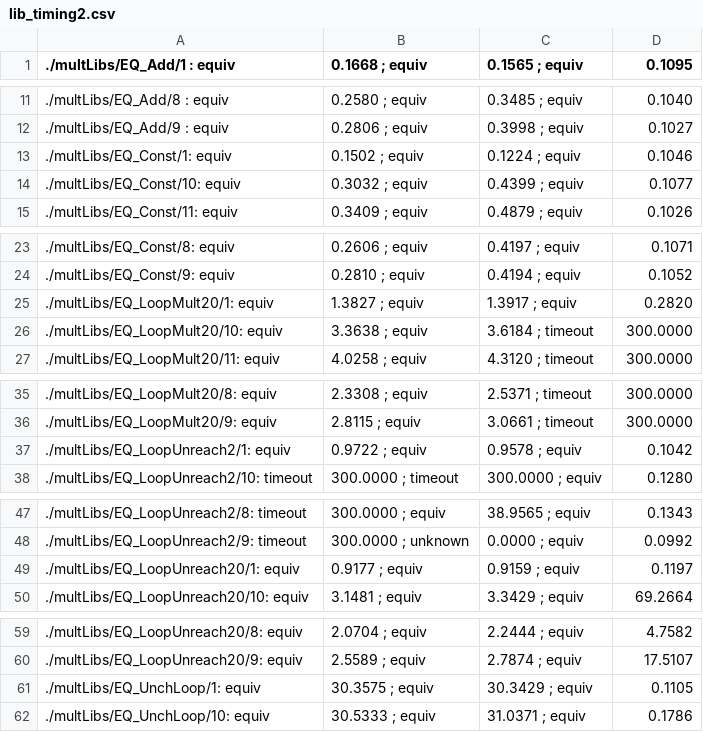
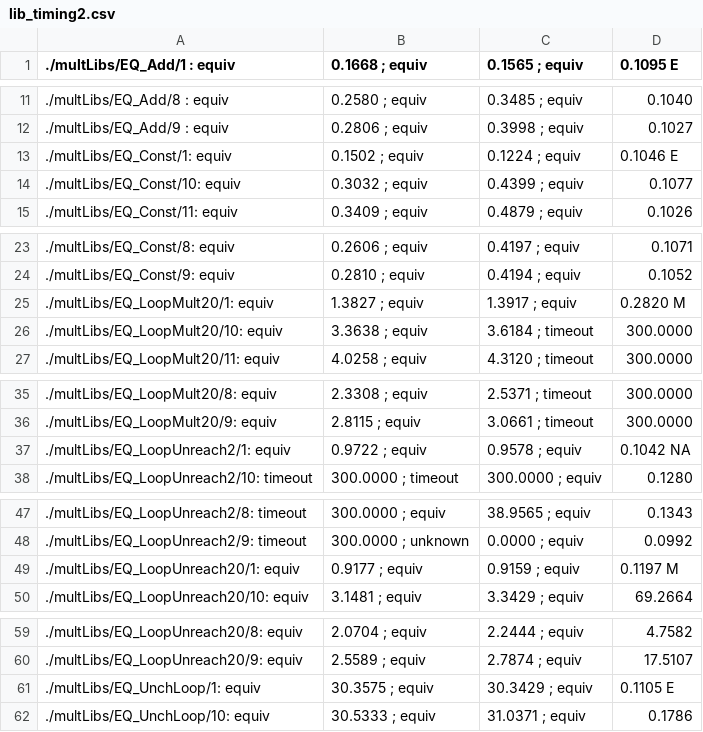
Before and after one commit to vhui/CC2_examples, a CSV file: lib_timing2.csv, drawn as a sheet; only a part is shown, gaps mark what is left out; the diff covers the shown part only.

Commit message:
some more data

```diff
--- a/lib_timing2.csv
+++ b/lib_timing2.csv
@@ -1 +1 @@
-./multLibs/EQ_Add/1 : equiv,0.1668   ; equiv,0.1565   ; equiv,0.1095
+./multLibs/EQ_Add/1 : equiv,0.1668   ; equiv,0.1565   ; equiv,0.1095  E
@@ -12,3 +12,3 @@
 ./multLibs/EQ_Add/9 : equiv,0.2806   ; equiv,0.3998   ; equiv,0.1027
-./multLibs/EQ_Const/1: equiv,0.1502   ; equiv,0.1224   ; equiv,0.1046
+./multLibs/EQ_Const/1: equiv,0.1502   ; equiv,0.1224   ; equiv,0.1046  E
 ./multLibs/EQ_Const/10: equiv,0.3032   ; equiv,0.4399   ; equiv,0.1077
@@ -24,3 +24,3 @@
 ./multLibs/EQ_Const/9: equiv,0.2810   ; equiv,0.4194   ; equiv,0.1052
-./multLibs/EQ_LoopMult20/1: equiv,1.3827   ; equiv,1.3917   ; equiv,0.2820
+./multLibs/EQ_LoopMult20/1: equiv,1.3827   ; equiv,1.3917   ; equiv,0.2820 M
 ./multLibs/EQ_LoopMult20/10: equiv,3.3638   ; equiv,3.6184   ; timeout,300.0000
@@ -36,3 +36,3 @@
 ./multLibs/EQ_LoopMult20/9: equiv,2.8115   ; equiv,3.0661   ; timeout,300.0000
-./multLibs/EQ_LoopUnreach2/1: equiv,0.9722   ; equiv,0.9578   ; equiv,0.1042
+./multLibs/EQ_LoopUnreach2/1: equiv,0.9722   ; equiv,0.9578   ; equiv,0.1042  NA
 ./multLibs/EQ_LoopUnreach2/10: timeout,300.0000 ; timeout,300.0000 ; equiv,0.1280
@@ -48,3 +48,3 @@
 ./multLibs/EQ_LoopUnreach2/9: timeout,300.0000 ; unknown,0.0000   ; equiv,0.0992
-./multLibs/EQ_LoopUnreach20/1: equiv,0.9177   ; equiv,0.9159   ; equiv,0.1197
+./multLibs/EQ_LoopUnreach20/1: equiv,0.9177   ; equiv,0.9159   ; equiv,0.1197  M
 ./multLibs/EQ_LoopUnreach20/10: equiv,3.1481   ; equiv,3.3429   ; equiv,69.2664
@@ -60,3 +60,3 @@
 ./multLibs/EQ_LoopUnreach20/9: equiv,2.5589   ; equiv,2.7874   ; equiv,17.5107
-./multLibs/EQ_UnchLoop/1: equiv,30.3575  ; equiv,30.3429  ; equiv,0.1105
+./multLibs/EQ_UnchLoop/1: equiv,30.3575  ; equiv,30.3429  ; equiv,0.1105  E
 ./multLibs/EQ_UnchLoop/10: equiv,30.5333  ; equiv,31.0371  ; equiv,0.1786
```
Also changed, not shown: 19 edited cells elsewhere in this file, 3 other files.
